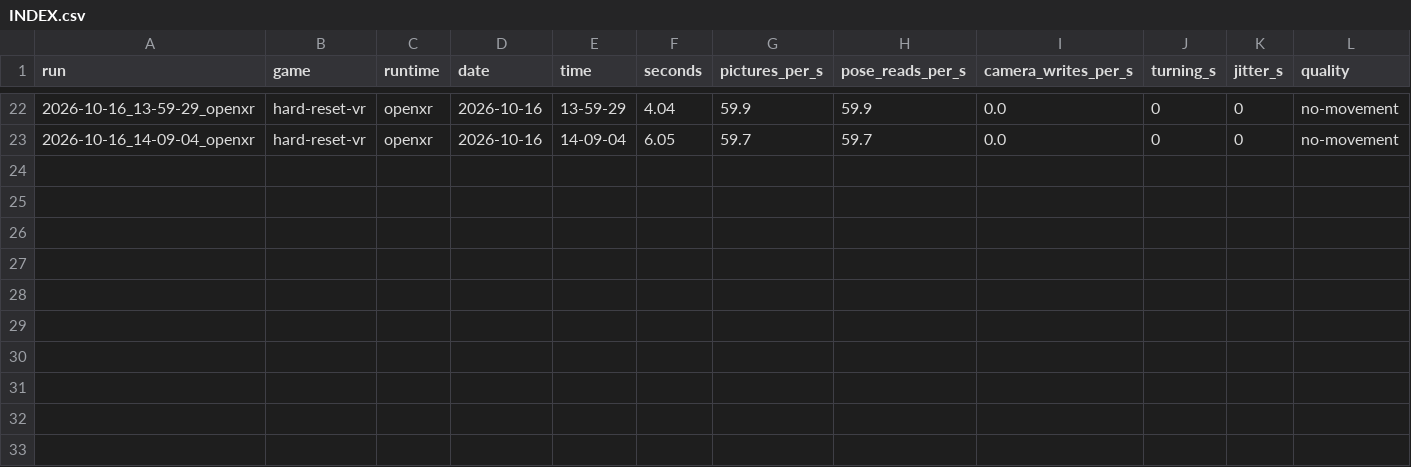
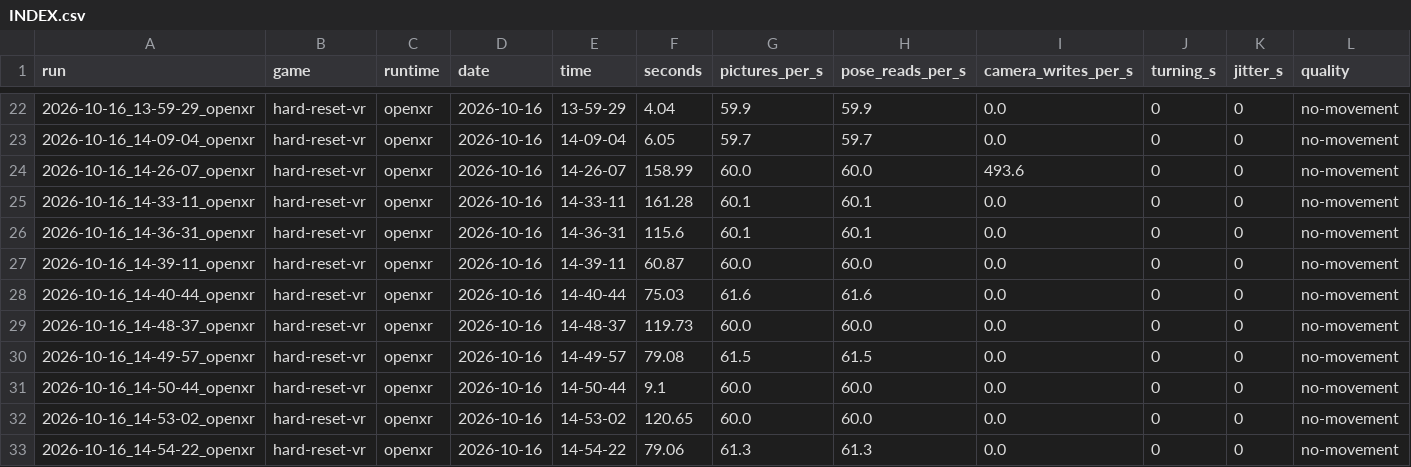
Before and after one commit to TefMeister/BeG0nE, a CSV file: camera-jitter/data/INDEX.csv, drawn as a sheet; only a part is shown, gaps mark what is left out; rows hold the shown columns only; the diff names each change by its address in the sheet, - before the commit and + after, or states it on an @@ line.

```diff
--- a/camera-jitter/data/INDEX.csv
+++ b/camera-jitter/data/INDEX.csv
+row 24: 2026-10-16_14-26-07_openxr | hard-reset-vr | openxr | 2026-10-16 | 14-26-07 | 158.99 | 60.0 | 60.0 | 493.6 | 0 | 0 | no-movement
+row 25: 2026-10-16_14-33-11_openxr | hard-reset-vr | openxr | 2026-10-16 | 14-33-11 | 161.28 | 60.1 | 60.1 | 0.0 | 0 | 0 | no-movement
+row 26: 2026-10-16_14-36-31_openxr | hard-reset-vr | openxr | 2026-10-16 | 14-36-31 | 115.6 | 60.1 | 60.1 | 0.0 | 0 | 0 | no-movement
+row 27: 2026-10-16_14-39-11_openxr | hard-reset-vr | openxr | 2026-10-16 | 14-39-11 | 60.87 | 60.0 | 60.0 | 0.0 | 0 | 0 | no-movement
+row 28: 2026-10-16_14-40-44_openxr | hard-reset-vr | openxr | 2026-10-16 | 14-40-44 | 75.03 | 61.6 | 61.6 | 0.0 | 0 | 0 | no-movement
+row 29: 2026-10-16_14-48-37_openxr | hard-reset-vr | openxr | 2026-10-16 | 14-48-37 | 119.73 | 60.0 | 60.0 | 0.0 | 0 | 0 | no-movement
+row 30: 2026-10-16_14-49-57_openxr | hard-reset-vr | openxr | 2026-10-16 | 14-49-57 | 79.08 | 61.5 | 61.5 | 0.0 | 0 | 0 | no-movement
+row 31: 2026-10-16_14-50-44_openxr | hard-reset-vr | openxr | 2026-10-16 | 14-50-44 | 9.1 | 60.0 | 60.0 | 0.0 | 0 | 0 | no-movement
+row 32: 2026-10-16_14-53-02_openxr | hard-reset-vr | openxr | 2026-10-16 | 14-53-02 | 120.65 | 60.0 | 60.0 | 0.0 | 0 | 0 | no-movement
+row 33: 2026-10-16_14-54-22_openxr | hard-reset-vr | openxr | 2026-10-16 | 14-54-22 | 79.06 | 61.3 | 61.3 | 0.0 | 0 | 0 | no-movement
```
Also changed, not shown: 32 other files.
